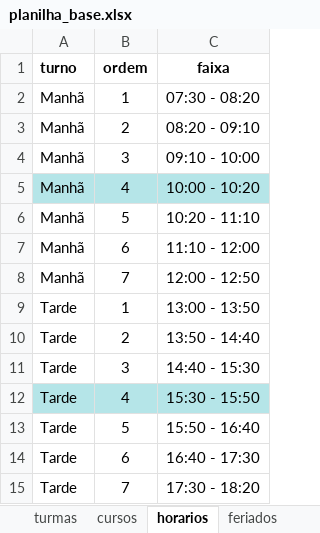
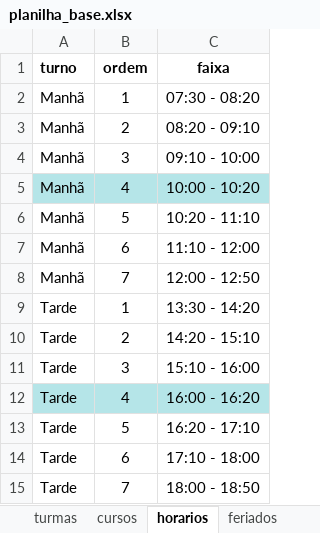
Before and after one commit to astuciasnor/gestor-iecos, an Excel workbook: dados/planilha_base.xlsx, sheet horarios, drawn as a sheet; values as stored, in another font and other column widths than the file's, no borders; the diff names each change by its address in the sheet, - before the commit and + after, or states it on an @@ line.

Commit message:
novo horario da tarde

```diff
--- a/dados/planilha_base.xlsx (sheet horarios)
+++ b/dados/planilha_base.xlsx (sheet horarios)
-C9 (faixa): 13:00 - 13:50
+C9 (faixa): 13:30 - 14:20
-C10 (faixa): 13:50 - 14:40
+C10 (faixa): 14:20 - 15:10
-C11 (faixa): 14:40 - 15:30
+C11 (faixa): 15:10 - 16:00
-C12 (faixa): 15:30 - 15:50
+C12 (faixa): 16:00 - 16:20
-C13 (faixa): 15:50 - 16:40
+C13 (faixa): 16:20 - 17:10
-C14 (faixa): 16:40 - 17:30
+C14 (faixa): 17:10 - 18:00
-C15 (faixa): 17:30 - 18:20
+C15 (faixa): 18:00 - 18:50
```
Also changed, not shown: 2 other files.
